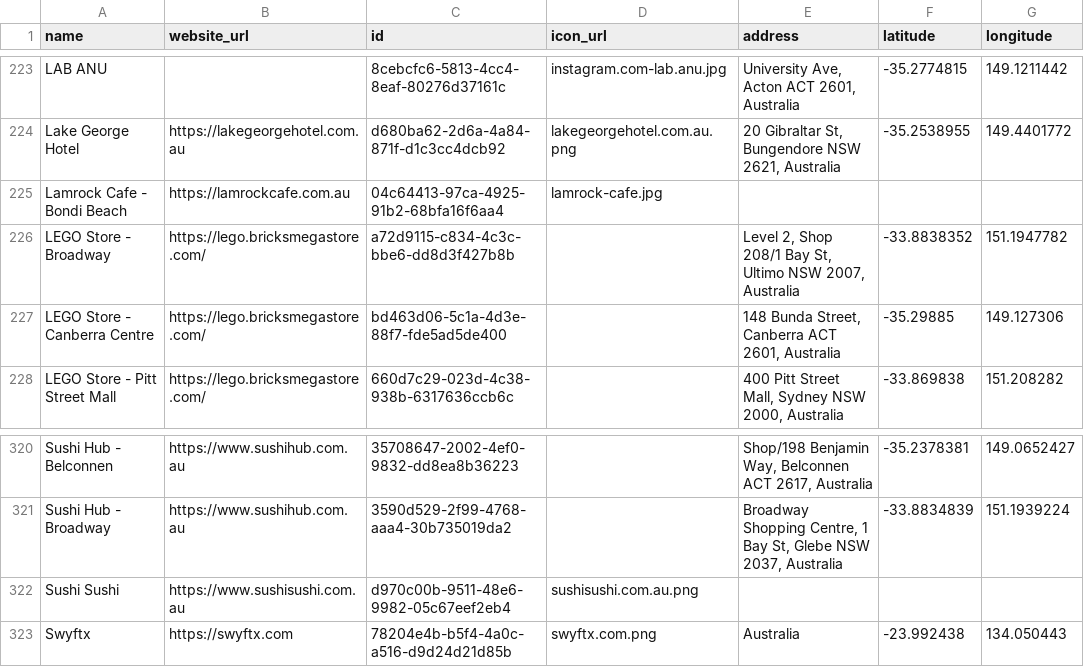
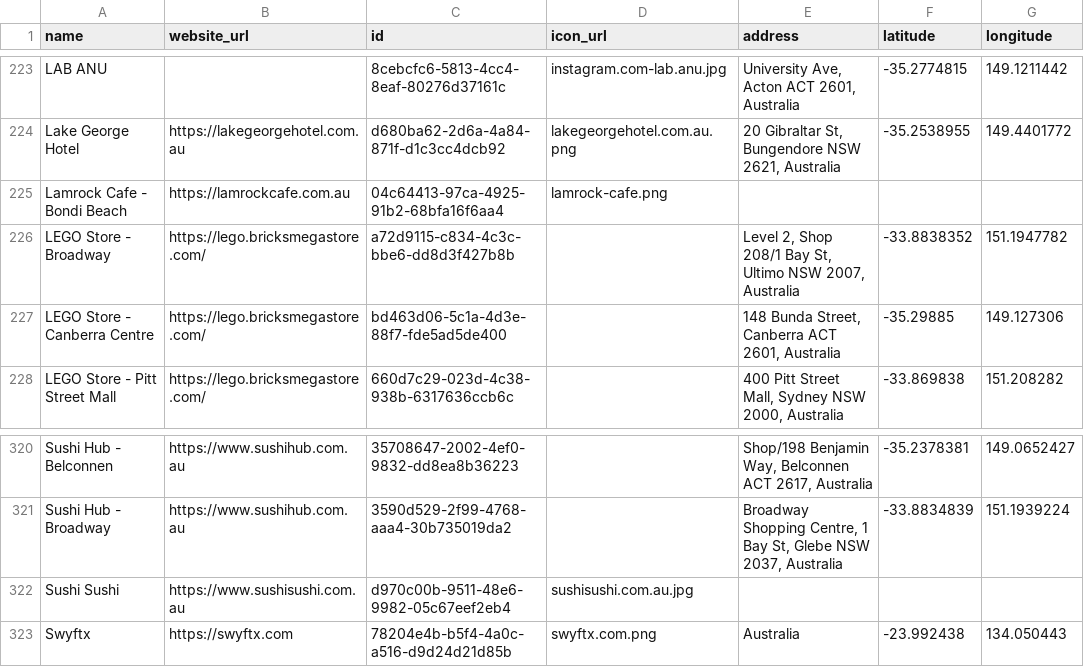
Before and after one commit to steveharrison/openenrichment, a CSV file: src/public/data/au/merchants.csv, drawn as a sheet; only a part is shown, gaps mark what is left out; the diff names each change by its address in the sheet, - before the commit and + after, or states it on an @@ line.

Commit message:
Better icons

```diff
--- a/src/public/data/au/merchants.csv
+++ b/src/public/data/au/merchants.csv
-D225 (icon_url): lamrock-cafe.jpg
+D225 (icon_url): lamrock-cafe.png
-D322 (icon_url): sushisushi.com.au.png
+D322 (icon_url): sushisushi.com.au.jpg
```
Also changed, not shown: 4 other files.
